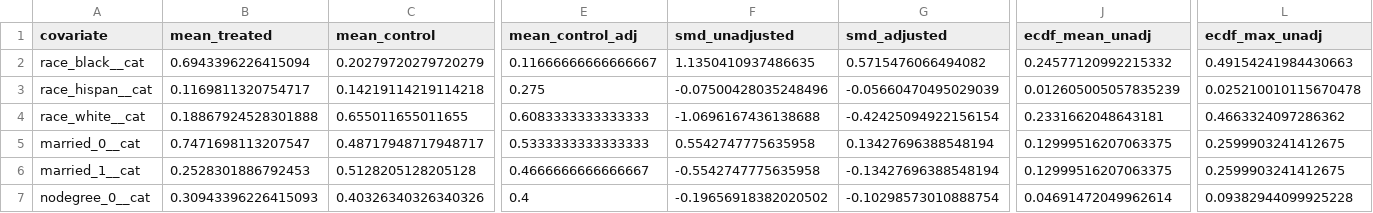
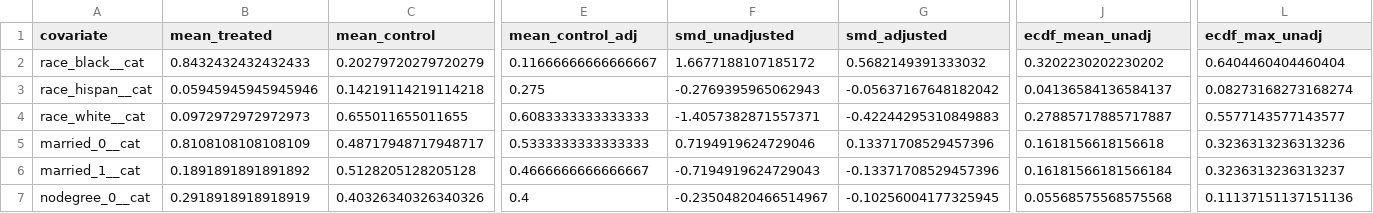
Before and after one commit to oneilsh/brpmatch, a CSV file: example/1to3_no_replacement_euclidean/summary.csv, drawn as a sheet; only a part is shown, gaps mark what is left out; the diff covers the shown part only; the diff names each change by its address in the sheet, - before the commit and + after, or states it on an @@ line.

```diff
--- a/example/1to3_no_replacement_euclidean/summary.csv
+++ b/example/1to3_no_replacement_euclidean/summary.csv
-B2 (mean_treated): 0.6943396226415094
+B2 (mean_treated): 0.8432432432432433
-F2 (smd_unadjusted): 1.1350410937486635
+F2 (smd_unadjusted): 1.6677188107185172
-G2 (smd_adjusted): 0.5715476066494082
+G2 (smd_adjusted): 0.5682149391333032
-J2 (ecdf_mean_unadj): 0.24577120992215332
+J2 (ecdf_mean_unadj): 0.3202230202230202
-L2 (ecdf_max_unadj): 0.49154241984430663
+L2 (ecdf_max_unadj): 0.6404460404460404
-B3 (mean_treated): 0.1169811320754717
+B3 (mean_treated): 0.05945945945945946
-F3 (smd_unadjusted): -0.07500428035248496
+F3 (smd_unadjusted): -0.2769395965062943
-G3 (smd_adjusted): -0.05660470495029039
+G3 (smd_adjusted): -0.05637167648182042
-J3 (ecdf_mean_unadj): 0.012605005057835239
+J3 (ecdf_mean_unadj): 0.04136584136584137
-L3 (ecdf_max_unadj): 0.025210010115670478
+L3 (ecdf_max_unadj): 0.08273168273168274
-B4 (mean_treated): 0.18867924528301888
+B4 (mean_treated): 0.0972972972972973
-F4 (smd_unadjusted): -1.0696167436138688
+F4 (smd_unadjusted): -1.4057382871557371
-G4 (smd_adjusted): -0.42425094922156154
+G4 (smd_adjusted): -0.42244295310849883
-J4 (ecdf_mean_unadj): 0.2331662048643181
+J4 (ecdf_mean_unadj): 0.27885717885717887
-L4 (ecdf_max_unadj): 0.4663324097286362
+L4 (ecdf_max_unadj): 0.5577143577143577
-B5 (mean_treated): 0.7471698113207547
+B5 (mean_treated): 0.8108108108108109
-F5 (smd_unadjusted): 0.5542747775635958
+F5 (smd_unadjusted): 0.7194919624729046
-G5 (smd_adjusted): 0.13427696388548194
+G5 (smd_adjusted): 0.13371708529457396
-J5 (ecdf_mean_unadj): 0.12999516207063375
+J5 (ecdf_mean_unadj): 0.1618156618156618
-L5 (ecdf_max_unadj): 0.2599903241412675
+L5 (ecdf_max_unadj): 0.3236313236313236
-B6 (mean_treated): 0.2528301886792453
+B6 (mean_treated): 0.1891891891891892
-F6 (smd_unadjusted): -0.5542747775635958
+F6 (smd_unadjusted): -0.7194919624729043
-G6 (smd_adjusted): -0.13427696388548194
+G6 (smd_adjusted): -0.13371708529457396
-J6 (ecdf_mean_unadj): 0.12999516207063375
+J6 (ecdf_mean_unadj): 0.16181566181566184
-L6 (ecdf_max_unadj): 0.2599903241412675
+L6 (ecdf_max_unadj): 0.3236313236313237
-B7 (mean_treated): 0.30943396226415093
+B7 (mean_treated): 0.2918918918918919
-F7 (smd_unadjusted): -0.19656918382020502
+F7 (smd_unadjusted): -0.23504820466514967
-G7 (smd_adjusted): -0.10298573010888754
+G7 (smd_adjusted): -0.10256004177325945
-J7 (ecdf_mean_unadj): 0.04691472049962614
+J7 (ecdf_mean_unadj): 0.05568575568575568
-L7 (ecdf_max_unadj): 0.09382944099925228
+L7 (ecdf_max_unadj): 0.11137151137151136
```
Also changed, not shown: 35 edited cells elsewhere in this file, example/1to1_euclidean/summary.csv, example/1to1_mahalanobis/summary.csv, 57 other files.
